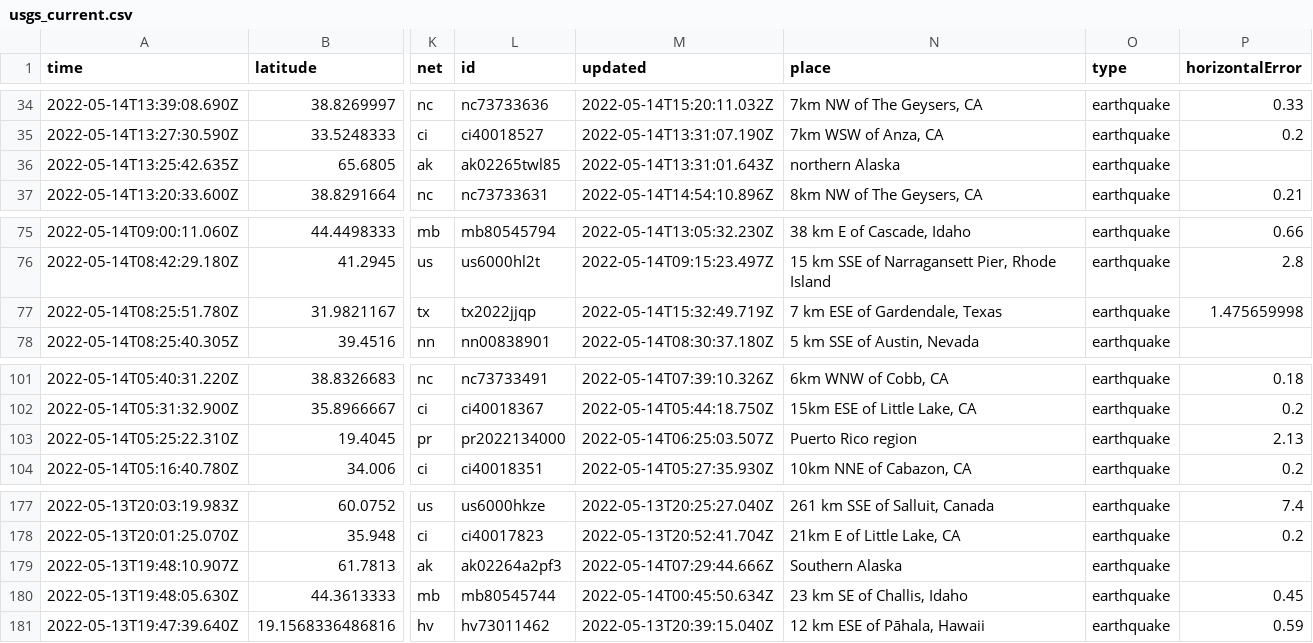
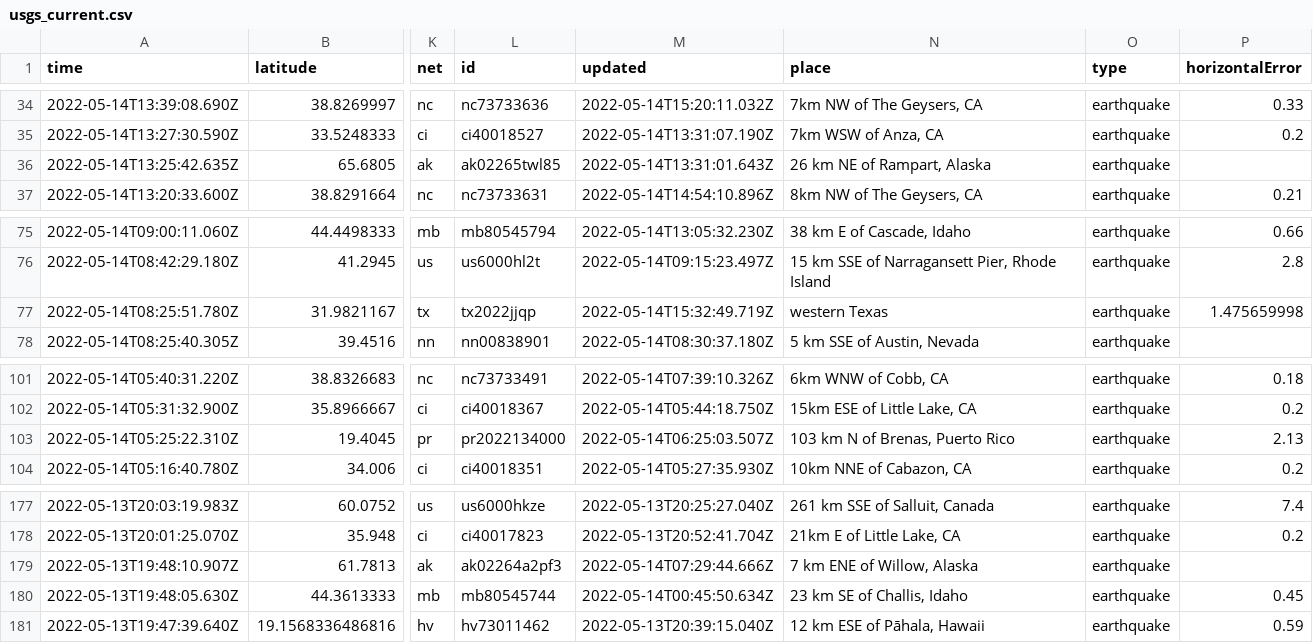
Before and after one commit to kmaepetrin/nicar22-github-actions, a CSV file: usgs_current.csv, drawn as a sheet; only a part is shown, gaps mark what is left out; the diff covers the shown part only; the diff names each change by its address in the sheet, - before the commit and + after, or states it on an @@ line.

```diff
--- a/usgs_current.csv
+++ b/usgs_current.csv
-N36 (place): northern Alaska
+N36 (place): 26 km NE of Rampart, Alaska
-N77 (place): 7 km ESE of Gardendale, Texas
+N77 (place): western Texas
-N103 (place): Puerto Rico region
+N103 (place): 103 km N of Brenas, Puerto Rico
-N179 (place): Southern Alaska
+N179 (place): 7 km ENE of Willow, Alaska
```
Also changed, not shown: 1 added row, 2 removed rows and 5 edited cells elsewhere in this file.
